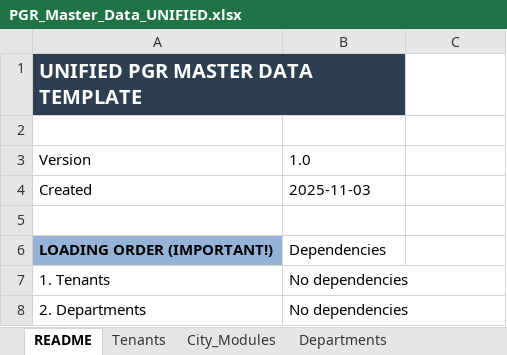
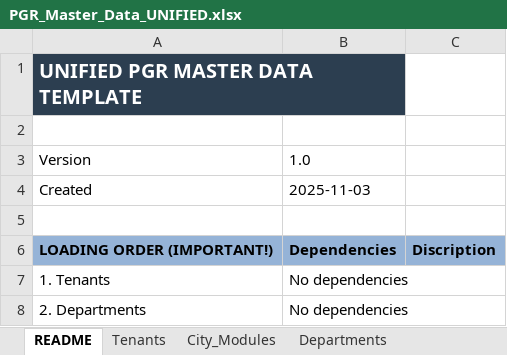
Before and after one commit to egovernments/Citizen-Complaint-Resolution-System, an Excel workbook: utilities/pgr_dataLoader/upload/PGR_Master_Data_UNIFIED.xlsx, sheet README, drawn as a sheet; only a part is shown; values as stored, in another font and other column widths than the file's, no borders; the diff names each change by its address in the sheet, - before the commit and + after, or states it on an @@ line.

```diff
--- a/utilities/pgr_dataLoader/upload/PGR_Master_Data_UNIFIED.xlsx (sheet README)
+++ b/utilities/pgr_dataLoader/upload/PGR_Master_Data_UNIFIED.xlsx (sheet README)
-B6:C6 fill: none
+B6:C6 fill: #95B3D7
-B6 bold: off
+B6 bold: on
-C6: (empty)
+C6: Discription
```
Also changed, not shown: sheet Tenants, sheet Localization, sheet ComplaintTypes, sheet City_Modules, sheet Designations, sheet Departments, other sheet tabs, utilities/pgr_dataLoader/templates/ExcelSheets_PGR_Master_Data_UNIFIED.xlsx, 9 other files.
